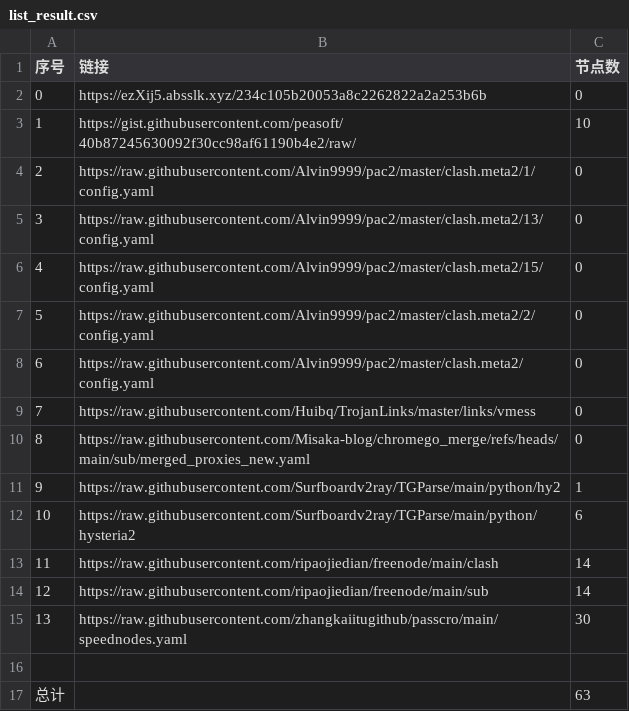
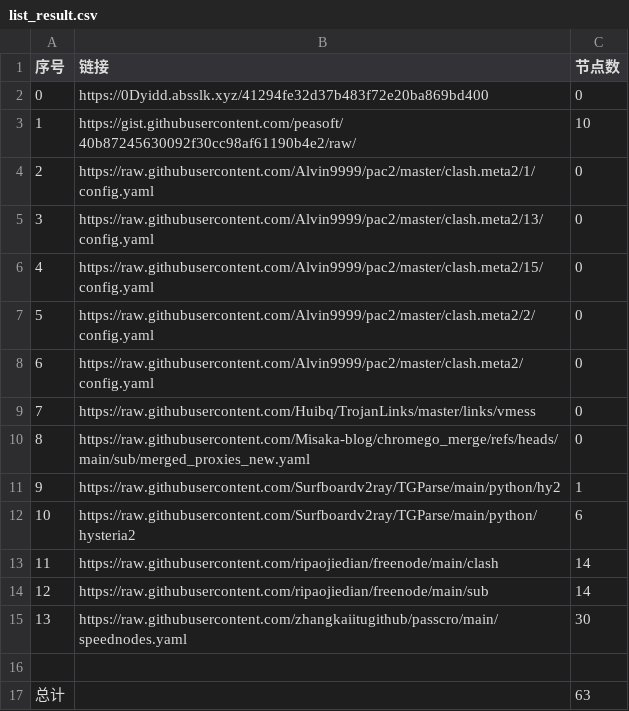
Before and after one commit to gm1008666/NoMoreWalls, a CSV file: list_result.csv, drawn as a sheet.

```diff
--- a/list_result.csv
+++ b/list_result.csv
@@ -1,3 +1,3 @@
 序号,链接,节点数
-0,https://ezXij5.absslk.xyz/234c105b20053a8c2262822a2a253b6b,0
+0,https://0Dyidd.absslk.xyz/41294fe32d37b483f72e20ba869bd400,0
 1,https://gist.githubusercontent.com/peasoft/40b87245630092f30cc98af61190b4e2/raw/,10
```
Also changed, not shown: 6 other files.
